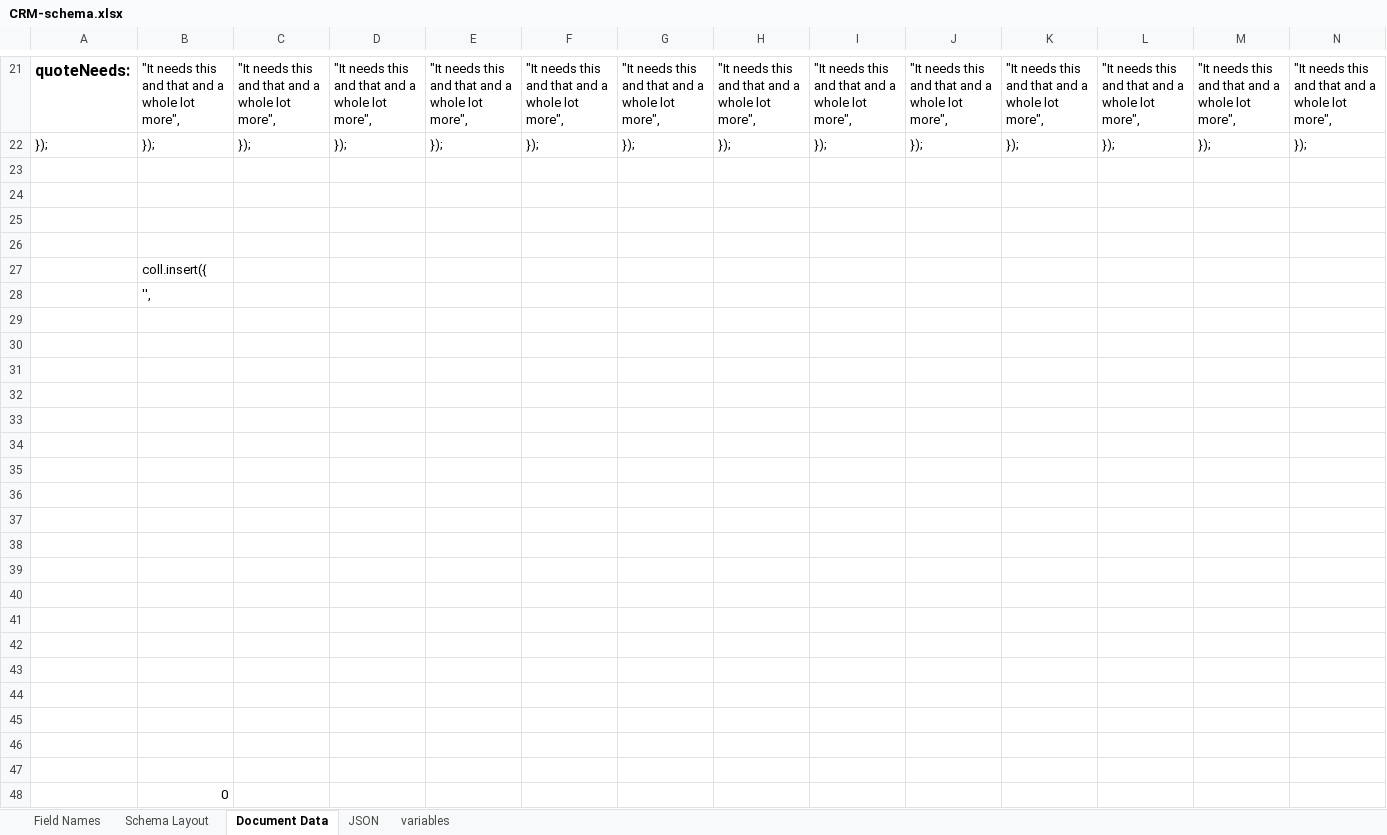
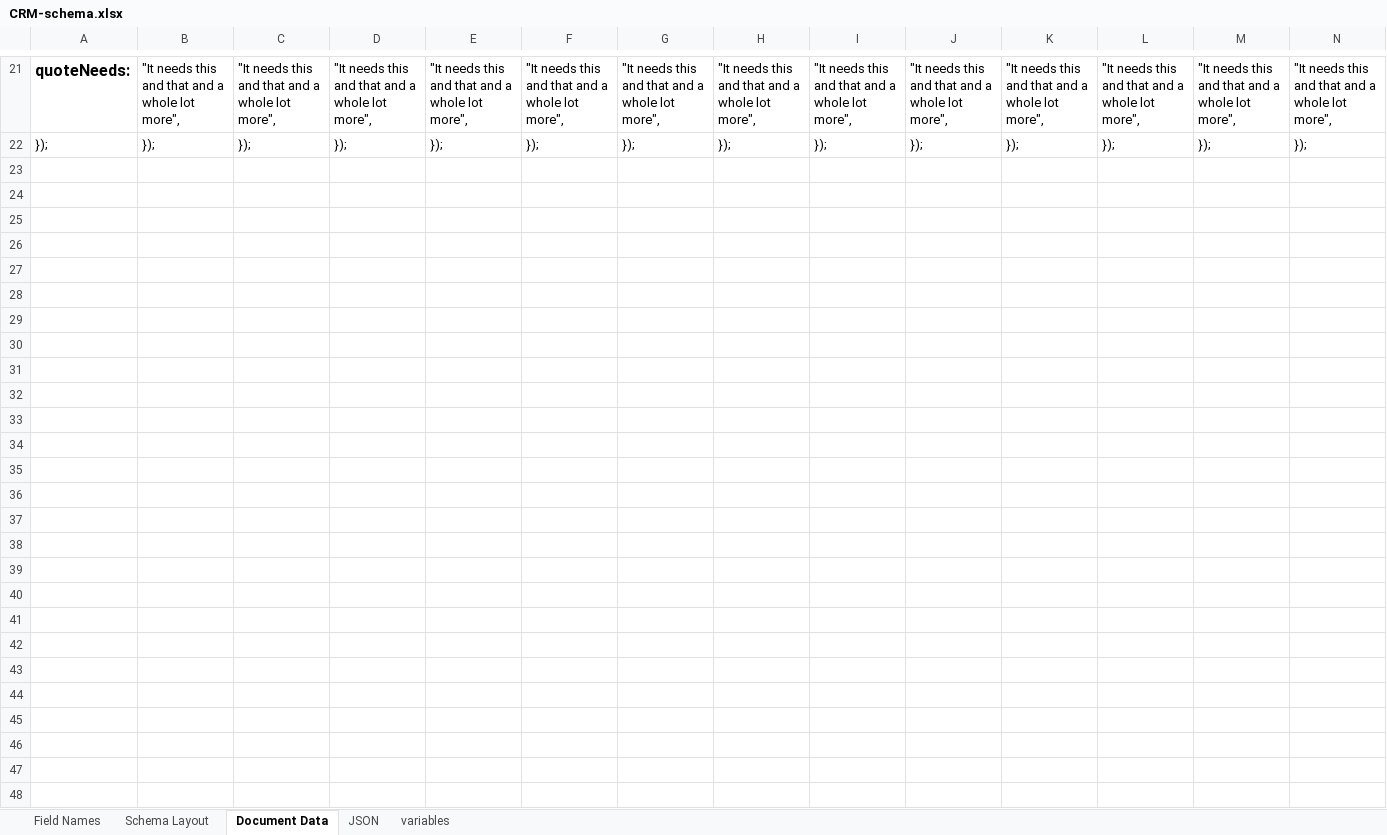
Before and after one commit to Code-Institute-Submissions/project3-8, an Excel workbook: drafts/CRM-schema.xlsx, sheet Document Data, drawn as a sheet; only a part is shown, gaps mark what is left out; values as stored, in another font and other column widths than the file's, no borders; rows hold the shown columns only; the diff covers the shown part only; the diff names each change by its address in the sheet, - before the commit and + after, or states it on an @@ line.

```diff
--- a/drafts/CRM-schema.xlsx (sheet Document Data)
+++ b/drafts/CRM-schema.xlsx (sheet Document Data)
-row 23: (empty)
-row 24: (empty)
-row 25: (empty)
-row 26: (empty)
-row 27:  | coll.insert({
-row 28:  | '',
-row 29: (empty)
-row 30: (empty)
-row 31: (empty)
-row 32: (empty)
-row 33: (empty)
-row 34: (empty)
-row 35: (empty)
-row 36: (empty)
-row 37: (empty)
-row 38: (empty)
-row 39: (empty)
-row 40: (empty)
-row 41: (empty)
-row 42: (empty)
-row 43: (empty)
-row 44: (empty)
-row 45: (empty)
-row 46: (empty)
-row 47: (empty)
-row 48:  | 0
```
Also changed, not shown: 6 edited cells elsewhere in this sheet, sheet JSON, 9 other files.
